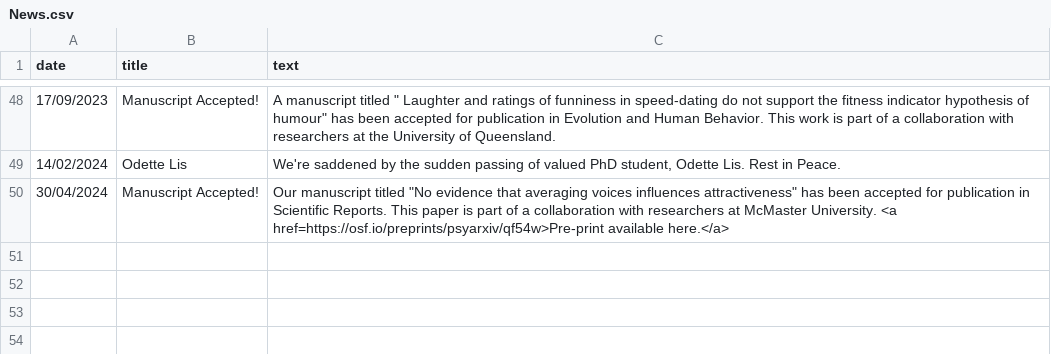
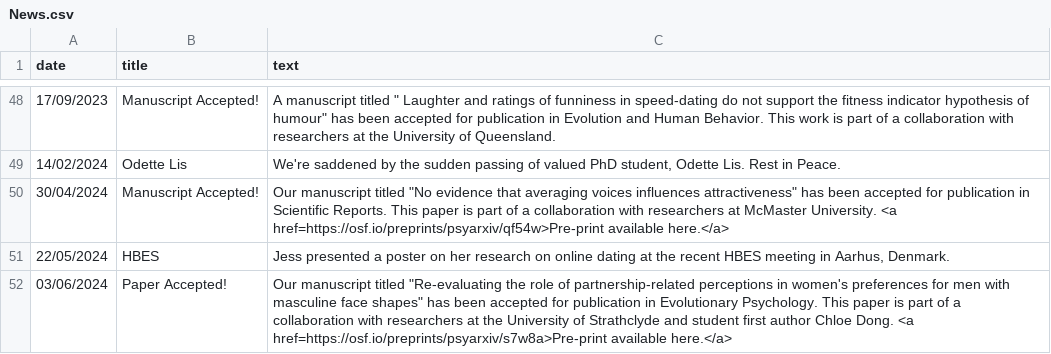
Before and after one commit to antlee53/antlee53.github.io, a CSV file: files/News.csv, drawn as a sheet; only a part is shown, gaps mark what is left out; the diff names each change by its address in the sheet, - before the commit and + after, or states it on an @@ line.

```diff
--- a/files/News.csv
+++ b/files/News.csv
+row 51: 22/05/2024 | HBES | Jess presented a poster on her research on online dating at the recent HBES meeting in Aarhus, Denmark.
+row 52: 03/06/2024 | Paper Accepted! | Our manuscript titled "Re-evaluating the role of partnership-related perceptions in women's preferences for men with masculine face shapes" has been accepted for publication in Evolutionary Psychology. This paper is part of a collaboration with researchers at the University of Strathclyde and student first author Chloe Dong. <a href=https://osf.io/preprints/psyarxiv/s7w8a>Pre-print available here.</a>
```
Also changed, not shown: 3 other files.
